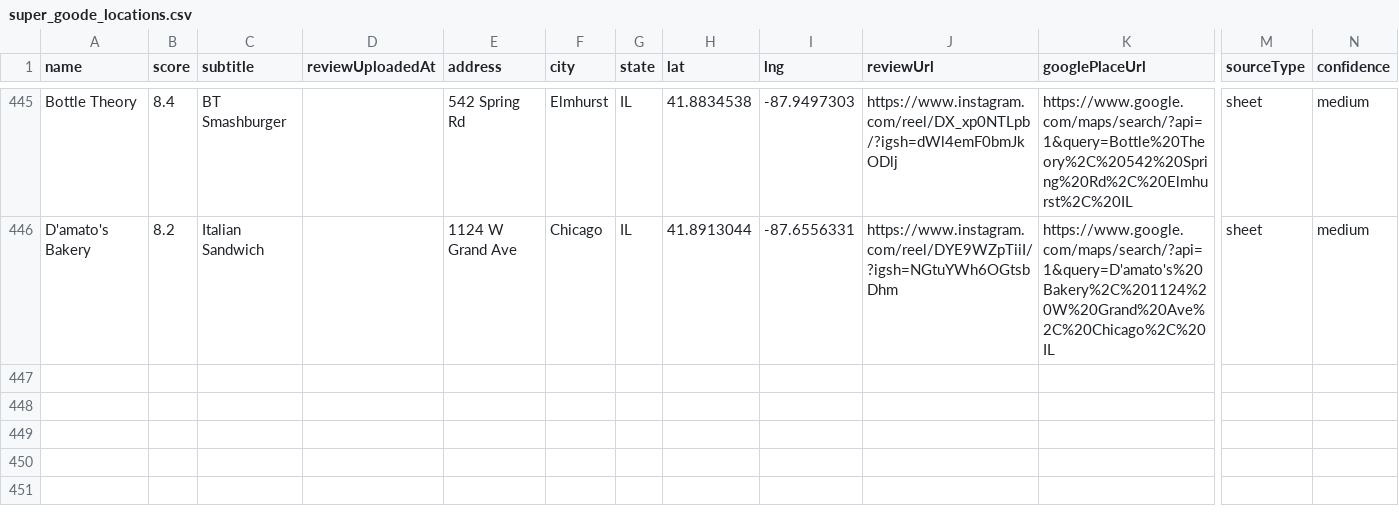
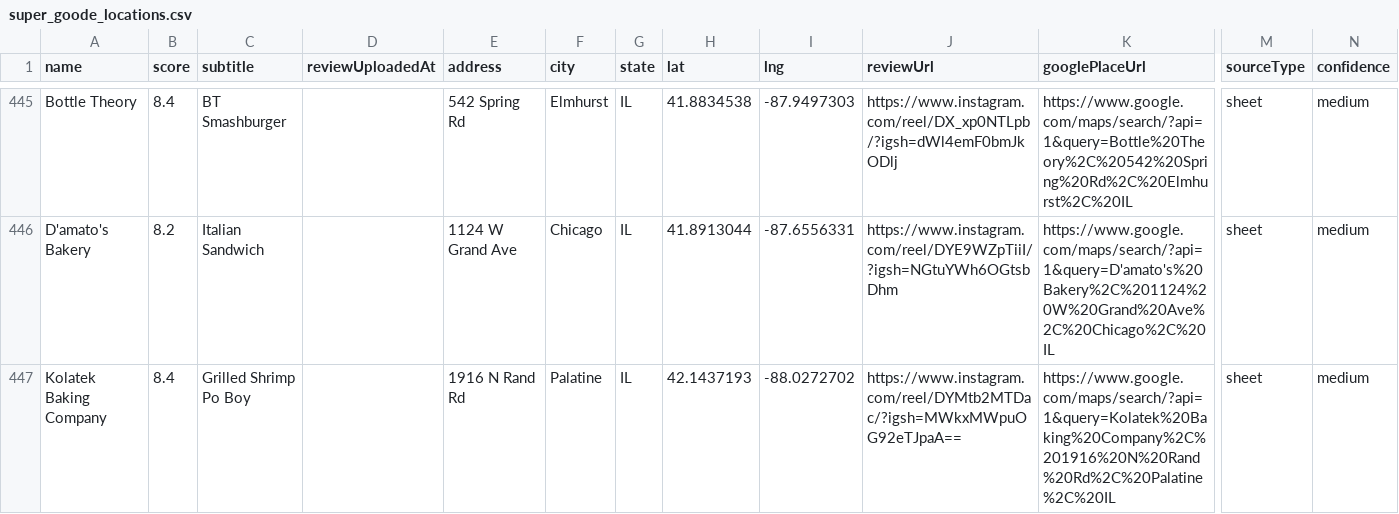
Before and after one commit to Retro-Ace/Super-Goode-Map, a CSV file: super_goode_locations.csv, drawn as a sheet; only a part is shown, gaps mark what is left out; rows hold the shown columns only; the diff names each change by its address in the sheet, - before the commit and + after, or states it on an @@ line.

```diff
--- a/super_goode_locations.csv
+++ b/super_goode_locations.csv
+row 447: Kolatek Baking Company | 8.4 | Grilled Shrimp Po Boy |  | 1916 N Rand Rd | Palatine | IL | 42.1437193 | -88.0272702 | https://www.instagram.com/reel/DYMtb2MTDac/?igsh=MWkxMWpuOG92eTJpaA== | https://www.google.com/maps/search/?api=1&query=Kolatek%20Baking%20Company%2C%201916%20N%20Rand%20Rd%2C%20Palatine%2C%20IL | sheet | medium
```
Also changed, not shown: 4 other files.
